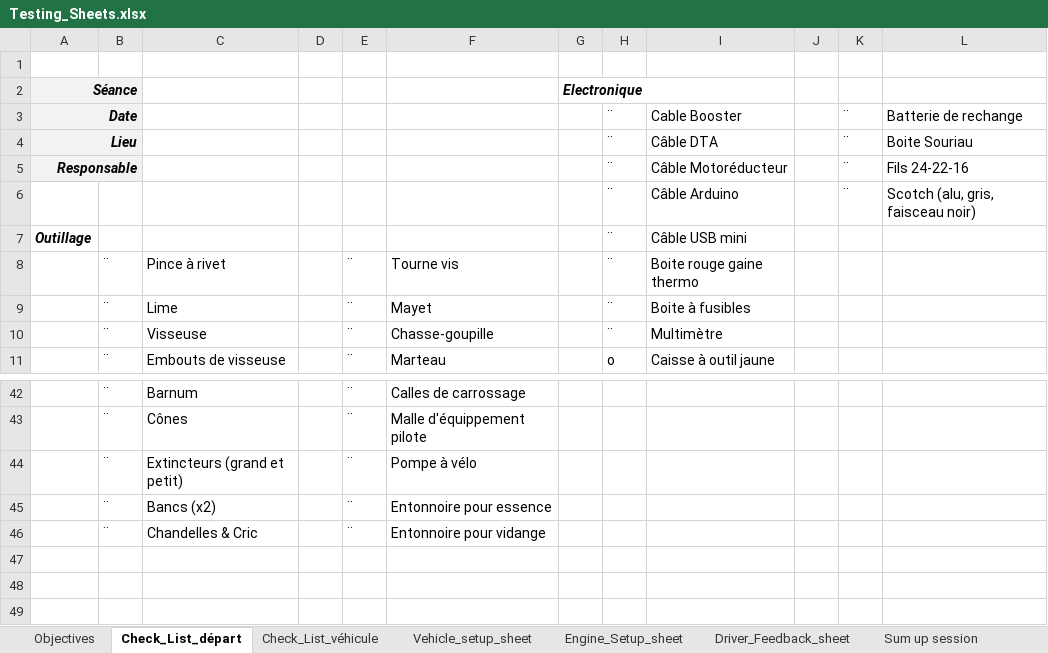
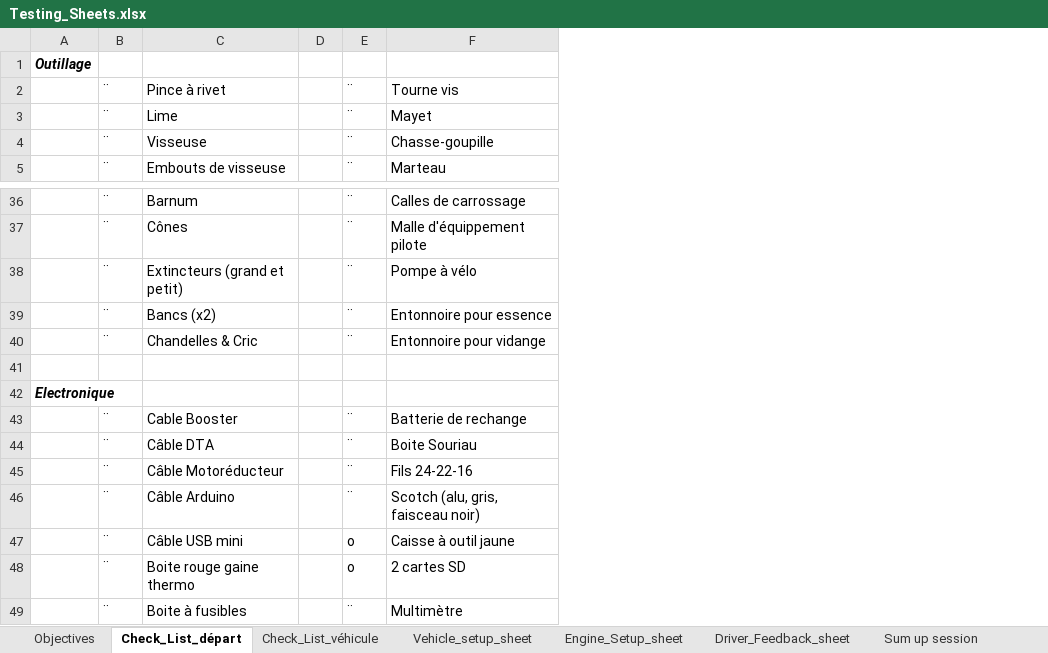
Before and after one commit to EOSCogniton/Test-Data, an Excel workbook: 3_Organisation/Testing_Sheets.xlsx, sheet Check_List_départ, drawn as a sheet; only a part is shown, gaps mark what is left out; values as stored, in another font and other column widths than the file's, no borders; removed rows and columns are numbered as before the commit, all else as after; the diff names each change by its address in the sheet, - before the commit and + after, or states it on an @@ line.

```diff
--- a/3_Organisation/Testing_Sheets.xlsx (sheet Check_List_départ)
+++ b/3_Organisation/Testing_Sheets.xlsx (sheet Check_List_départ)
-column G, empty
-column H, rows 7-11: ¨ | ¨ | ¨ | ¨ | o
-column I, rows 7-11: Câble USB mini | Boite rouge gaine thermo | Boite à fusibles | Multimètre | Caisse à outil jaune
-column J, empty
-column K, empty
-column L, empty
-row 1: (empty)
-row 2: Séance |  |  |  |  |  | Electronique
-row 3: Date |  |  |  |  |  |  | ¨ | Cable Booster |  | ¨ | Batterie de rechange
-row 4: Lieu |  |  |  |  |  |  | ¨ | Câble DTA |  | ¨ | Boite Souriau
-row 5: Responsable |  |  |  |  |  |  | ¨ | Câble Motoréducteur |  | ¨ | Fils 24-22-16
-row 6:  |  |  |  |  |  |  | ¨ | Câble Arduino |  | ¨ | Scotch (alu, gris, faisceau noir)
+row 41: (empty)
+row 42: Electronique
+row 43:  | ¨ | Cable Booster |  | ¨ | Batterie de rechange
+row 44:  | ¨ | Câble DTA |  | ¨ | Boite Souriau
+row 45:  | ¨ | Câble Motoréducteur |  | ¨ | Fils 24-22-16
+row 46:  | ¨ | Câble Arduino |  | ¨ | Scotch (alu, gris, faisceau noir)
+row 47:  | ¨ | Câble USB mini |  | o | Caisse à outil jaune
+row 48:  | ¨ | Boite rouge gaine thermo |  | o | 2 cartes SD
+row 49:  | ¨ | Boite à fusibles |  | ¨ | Multimètre
```
Also changed, not shown: sheet Check_List_véhicule, sheet vérif vénère, charts or pictures, 2 other files.
